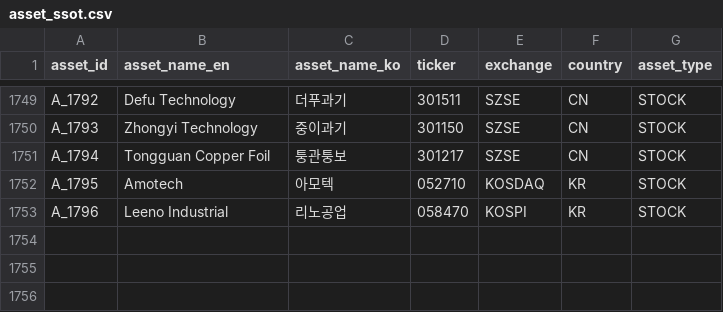
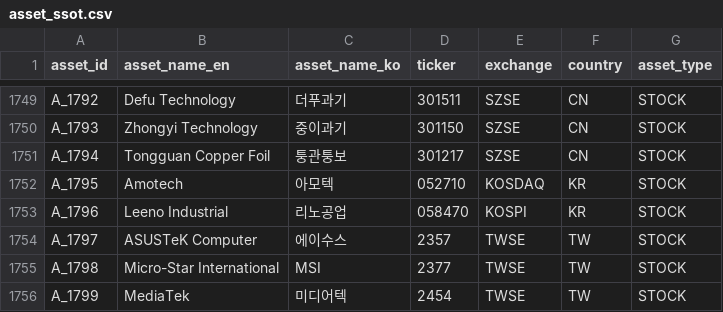
Before and after one commit to kang0302/moneytree-web, a CSV file: public/data/ssot/asset_ssot.csv, drawn as a sheet; only a part is shown, gaps mark what is left out.

```diff
--- a/public/data/ssot/asset_ssot.csv
+++ b/public/data/ssot/asset_ssot.csv
@@ -1753 +1753,4 @@ A_1795,Amotech,아모텍,052710,KOSDAQ,KR,STOCK
 A_1796,Leeno Industrial,리노공업,058470,KOSPI,KR,STOCK
+A_1797,ASUSTeK Computer,에이수스,2357,TWSE,TW,STOCK
+A_1798,Micro-Star International,MSI,2377,TWSE,TW,STOCK
+A_1799,MediaTek,미디어텍,2454,TWSE,TW,STOCK
```
Also changed, not shown: public/data/ssot/character_ssot.csv, 2 other files.
